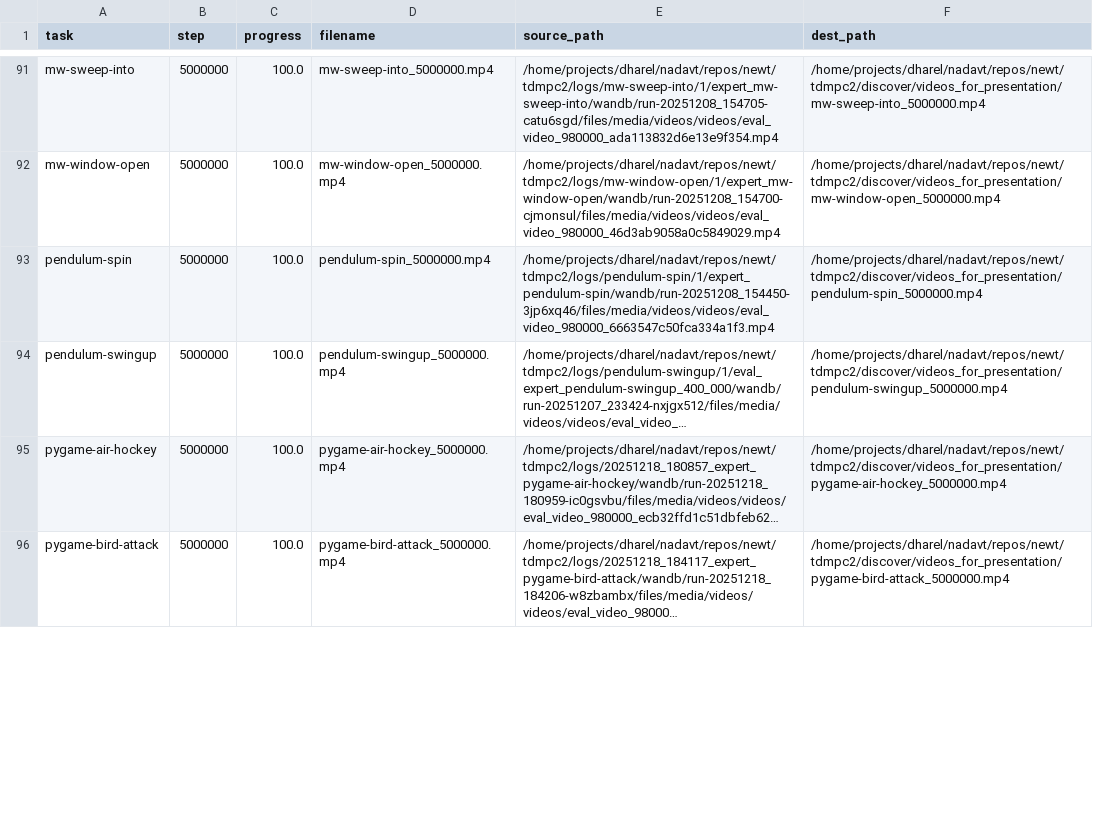
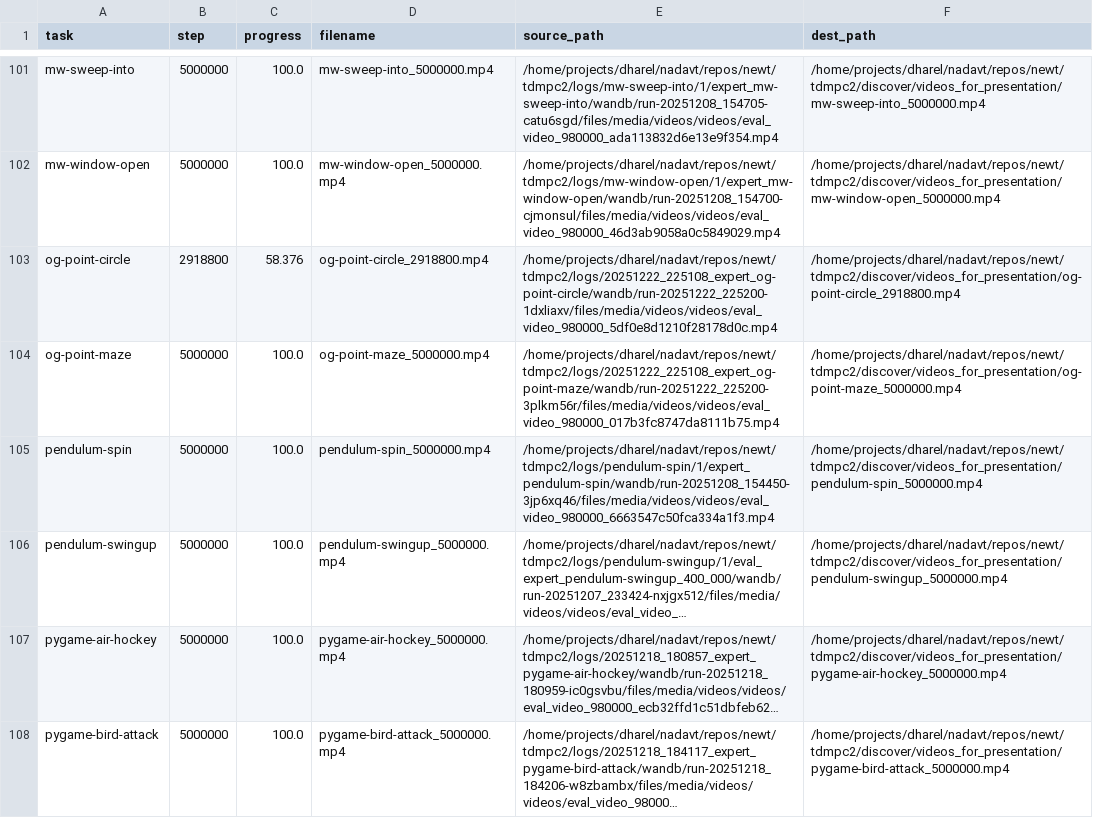
Before and after one commit to keyboardAnt/newt, a CSV file: tdmpc2/discover/videos_for_presentation/video_manifest.csv, drawn as a sheet; only a part is shown, gaps mark what is left out; long unchanged cells end in …; the diff covers the shown part only; the diff names each change by its address in the sheet, - before the commit and + after, or states it on an @@ line.

Commit message:
update status + collect videos

```diff
--- a/tdmpc2/discover/videos_for_presentation/video_manifest.csv
+++ b/tdmpc2/discover/videos_for_presentation/video_manifest.csv
+row 103: og-point-circle | 2918800 | 58.376 | og-point-circle_2918800.mp4 | /home/projects/dharel/nadavt/repos/newt/tdmpc2/logs/20251222_225108_expert_og-point-circle/wandb/run-20251222_225200-1dxliaxv/files/media/videos/videos/eval_video_980000_5df0e8d1210f28178d0c.mp4 | /home/projects/dharel/nadavt/repos/newt/tdmpc2/discover/videos_for_presentation/og-point-circle_2918800.mp4
+row 104: og-point-maze | 5000000 | 100.0 | og-point-maze_5000000.mp4 | /home/projects/dharel/nadavt/repos/newt/tdmpc2/logs/20251222_225108_expert_og-point-maze/wandb/run-20251222_225200-3plkm56r/files/media/videos/videos/eval_video_980000_017b3fc8747da8111b75.mp4 | /home/projects/dharel/nadavt/repos/newt/tdmpc2/discover/videos_for_presentation/og-point-maze_5000000.mp4
```
Also changed, not shown: 11 added rows and 7 edited cells elsewhere in this file, 23 other files.
